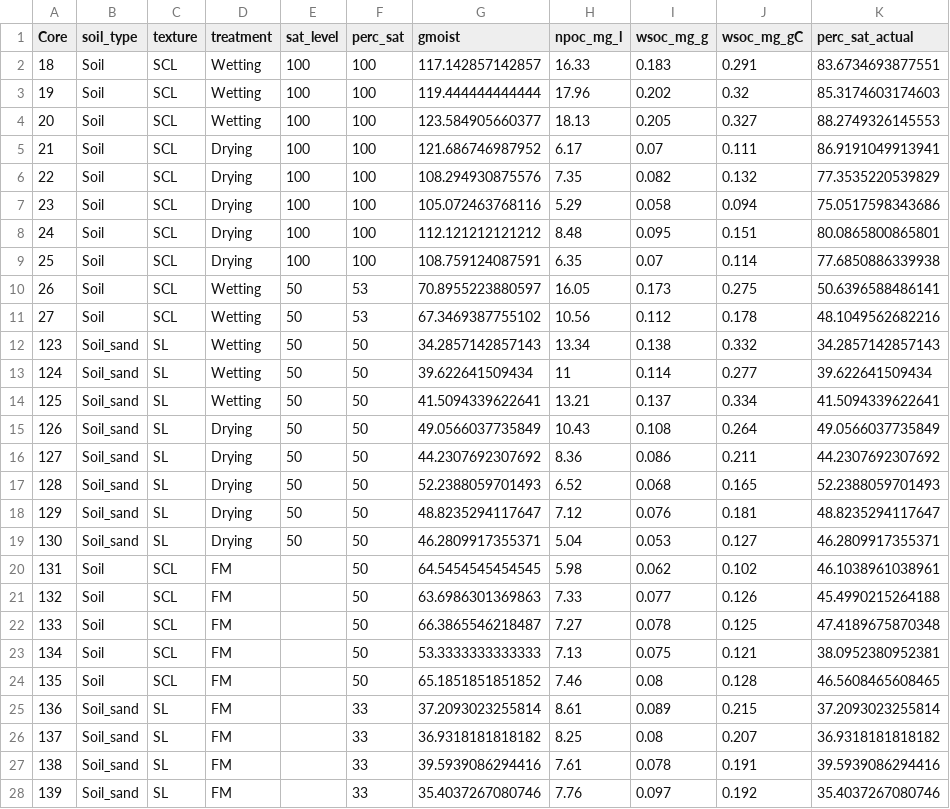
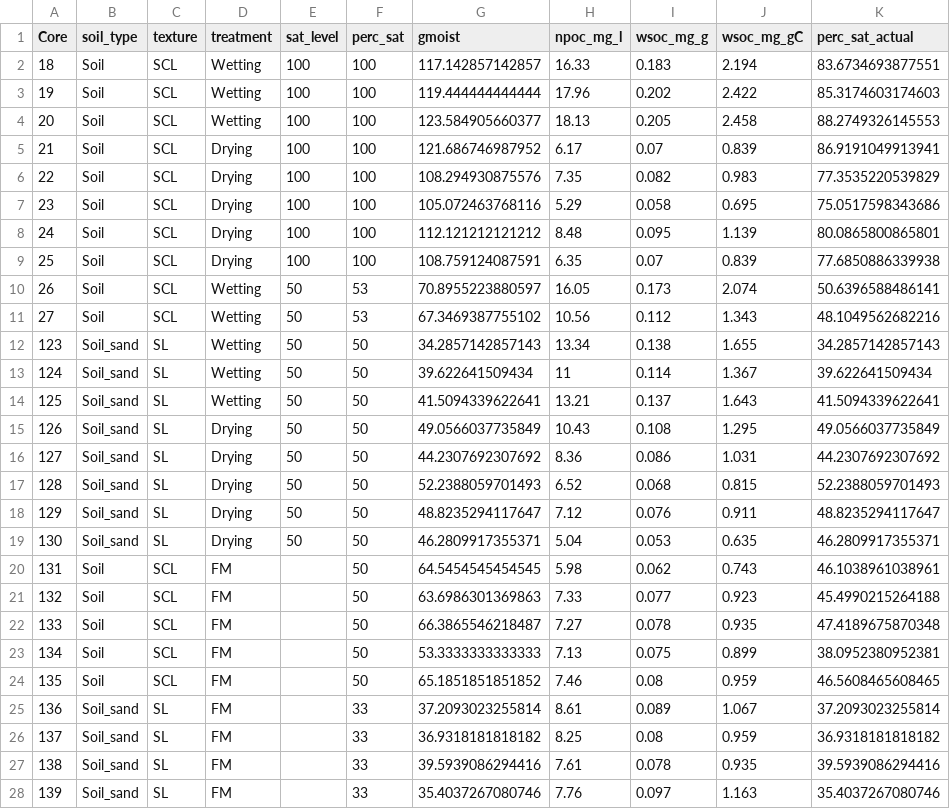
Before and after one commit to kaizadp/hysteresis_and_soil_carbon, a CSV file: data/processed/wsoc.csv, drawn as a sheet; only a part is shown; the diff covers the shown part only.

```diff
--- a/data/processed/wsoc.csv
+++ b/data/processed/wsoc.csv
@@ -1,28 +1,28 @@
 "Core","soil_type","texture","treatment","sat_level","perc_sat","gmoist","npoc_mg_l","wsoc_mg_g","wsoc_mg_gC","perc_sat_actual"
-"18","Soil","SCL","Wetting",100,100,117.142857142857,16.33,0.183,0.291,83.6734693877551
-"19","Soil","SCL","Wetting",100,100,119.444444444444,17.96,0.202,0.32,85.3174603174603
-"20","Soil","SCL","Wetting",100,100,123.584905660377,18.13,0.205,0.327,88.2749326145553
-"21","Soil","SCL","Drying",100,100,121.686746987952,6.17,0.07,0.111,86.9191049913941
-"22","Soil","SCL","Drying",100,100,108.294930875576,7.35,0.082,0.132,77.3535220539829
-"23","Soil","SCL","Drying",100,100,105.072463768116,5.29,0.058,0.094,75.0517598343686
-"24","Soil","SCL","Drying",100,100,112.121212121212,8.48,0.095,0.151,80.0865800865801
-"25","Soil","SCL","Drying",100,100,108.759124087591,6.35,0.07,0.114,77.6850886339938
-"26","Soil","SCL","Wetting",50,53,70.8955223880597,16.05,0.173,0.275,50.6396588486141
-"27","Soil","SCL","Wetting",50,53,67.3469387755102,10.56,0.112,0.178,48.1049562682216
-"123","Soil_sand","SL","Wetting",50,50,34.2857142857143,13.34,0.138,0.332,34.2857142857143
-"124","Soil_sand","SL","Wetting",50,50,39.622641509434,11,0.114,0.277,39.622641509434
-"125","Soil_sand","SL","Wetting",50,50,41.5094339622641,13.21,0.137,0.334,41.5094339622641
-"126","Soil_sand","SL","Drying",50,50,49.0566037735849,10.43,0.108,0.264,49.0566037735849
-"127","Soil_sand","SL","Drying",50,50,44.2307692307692,8.36,0.086,0.211,44.2307692307692
-"128","Soil_sand","SL","Drying",50,50,52.2388059701493,6.52,0.068,0.165,52.2388059701493
-"129","Soil_sand","SL","Drying",50,50,48.8235294117647,7.12,0.076,0.181,48.8235294117647
-"130","Soil_sand","SL","Drying",50,50,46.2809917355371,5.04,0.053,0.127,46.2809917355371
-"131","Soil","SCL","FM",,50,64.5454545454545,5.98,0.062,0.102,46.1038961038961
-"132","Soil","SCL","FM",,50,63.6986301369863,7.33,0.077,0.126,45.4990215264188
-"133","Soil","SCL","FM",,50,66.3865546218487,7.27,0.078,0.125,47.4189675870348
-"134","Soil","SCL","FM",,50,53.3333333333333,7.13,0.075,0.121,38.0952380952381
-"135","Soil","SCL","FM",,50,65.1851851851852,7.46,0.08,0.128,46.5608465608465
-"136","Soil_sand","SL","FM",,33,37.2093023255814,8.61,0.089,0.215,37.2093023255814
-"137","Soil_sand","SL","FM",,33,36.9318181818182,8.25,0.08,0.207,36.9318181818182
-"138","Soil_sand","SL","FM",,33,39.5939086294416,7.61,0.078,0.191,39.5939086294416
-"139","Soil_sand","SL","FM",,33,35.4037267080746,7.76,0.097,0.192,35.4037267080746
+"18","Soil","SCL","Wetting",100,100,117.142857142857,16.33,0.183,2.194,83.6734693877551
+"19","Soil","SCL","Wetting",100,100,119.444444444444,17.96,0.202,2.422,85.3174603174603
+"20","Soil","SCL","Wetting",100,100,123.584905660377,18.13,0.205,2.458,88.2749326145553
+"21","Soil","SCL","Drying",100,100,121.686746987952,6.17,0.07,0.839,86.9191049913941
+"22","Soil","SCL","Drying",100,100,108.294930875576,7.35,0.082,0.983,77.3535220539829
+"23","Soil","SCL","Drying",100,100,105.072463768116,5.29,0.058,0.695,75.0517598343686
+"24","Soil","SCL","Drying",100,100,112.121212121212,8.48,0.095,1.139,80.0865800865801
+"25","Soil","SCL","Drying",100,100,108.759124087591,6.35,0.07,0.839,77.6850886339938
+"26","Soil","SCL","Wetting",50,53,70.8955223880597,16.05,0.173,2.074,50.6396588486141
+"27","Soil","SCL","Wetting",50,53,67.3469387755102,10.56,0.112,1.343,48.1049562682216
+"123","Soil_sand","SL","Wetting",50,50,34.2857142857143,13.34,0.138,1.655,34.2857142857143
+"124","Soil_sand","SL","Wetting",50,50,39.622641509434,11,0.114,1.367,39.622641509434
+"125","Soil_sand","SL","Wetting",50,50,41.5094339622641,13.21,0.137,1.643,41.5094339622641
+"126","Soil_sand","SL","Drying",50,50,49.0566037735849,10.43,0.108,1.295,49.0566037735849
+"127","Soil_sand","SL","Drying",50,50,44.2307692307692,8.36,0.086,1.031,44.2307692307692
+"128","Soil_sand","SL","Drying",50,50,52.2388059701493,6.52,0.068,0.815,52.2388059701493
+"129","Soil_sand","SL","Drying",50,50,48.8235294117647,7.12,0.076,0.911,48.8235294117647
+"130","Soil_sand","SL","Drying",50,50,46.2809917355371,5.04,0.053,0.635,46.2809917355371
+"131","Soil","SCL","FM",,50,64.5454545454545,5.98,0.062,0.743,46.1038961038961
+"132","Soil","SCL","FM",,50,63.6986301369863,7.33,0.077,0.923,45.4990215264188
+"133","Soil","SCL","FM",,50,66.3865546218487,7.27,0.078,0.935,47.4189675870348
+"134","Soil","SCL","FM",,50,53.3333333333333,7.13,0.075,0.899,38.0952380952381
+"135","Soil","SCL","FM",,50,65.1851851851852,7.46,0.08,0.959,46.5608465608465
+"136","Soil_sand","SL","FM",,33,37.2093023255814,8.61,0.089,1.067,37.2093023255814
+"137","Soil_sand","SL","FM",,33,36.9318181818182,8.25,0.08,0.959,36.9318181818182
+"138","Soil_sand","SL","FM",,33,39.5939086294416,7.61,0.078,0.935,39.5939086294416
+"139","Soil_sand","SL","FM",,33,35.4037267080746,7.76,0.097,1.163,35.4037267080746
```
Also changed, not shown: 83 edited cells elsewhere in this file, data/processed/wsoc_summary.csv, 17 other files.
